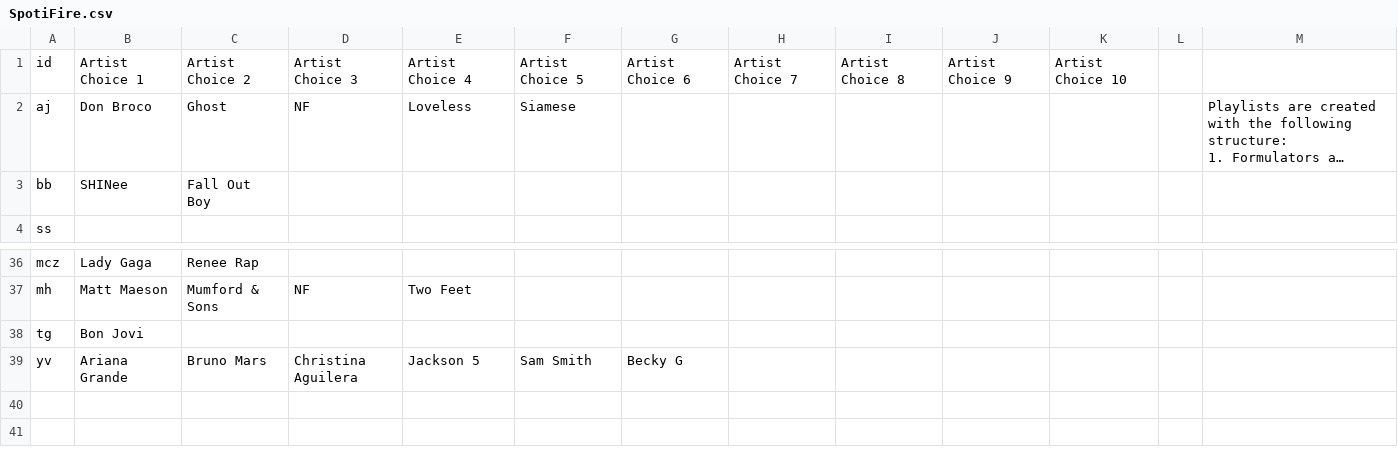
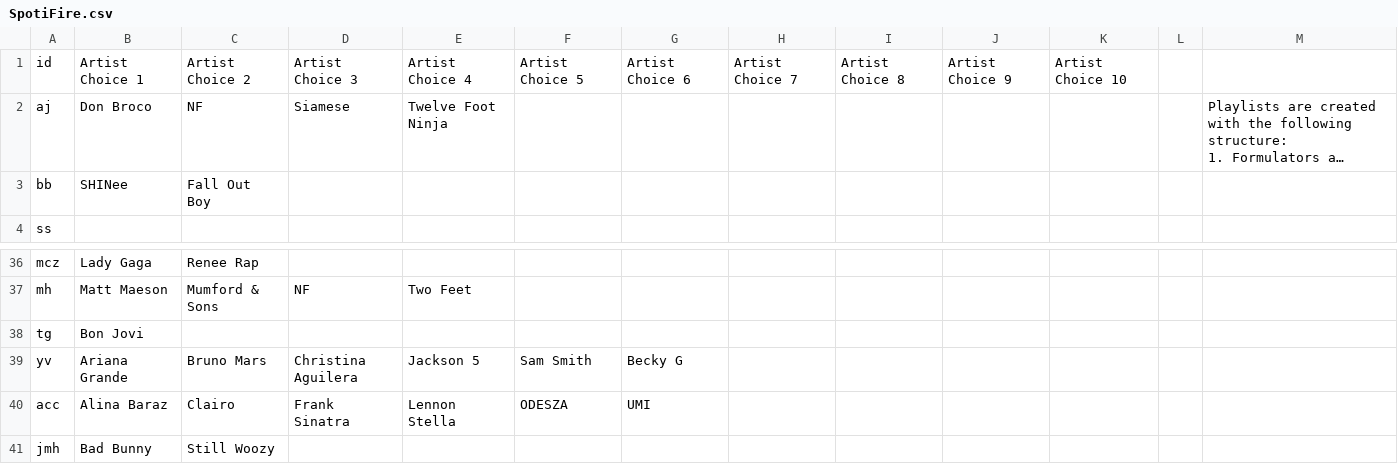
Before and after one commit to atjohnson1994/SpotiFire, a CSV file: Resources/SpotiFire.csv, drawn as a sheet; only a part is shown, gaps mark what is left out; long unchanged cells end in …; the diff names each change by its address in the sheet, - before the commit and + after, or states it on an @@ line.

```diff
--- a/Resources/SpotiFire.csv
+++ b/Resources/SpotiFire.csv
-C2: Ghost
+C2: NF
-D2: NF
+D2: Siamese
-E2: Loveless
+E2: Twelve Foot Ninja
-F2: Siamese
+F2: (empty)
+row 40: acc | Alina Baraz | Clairo | Frank Sinatra | Lennon Stella | ODESZA | UMI
+row 41: jmh | Bad Bunny | Still Woozy
```
Also changed, not shown: Resources/SpotiFire_Schedule.csv, 7 other files.
